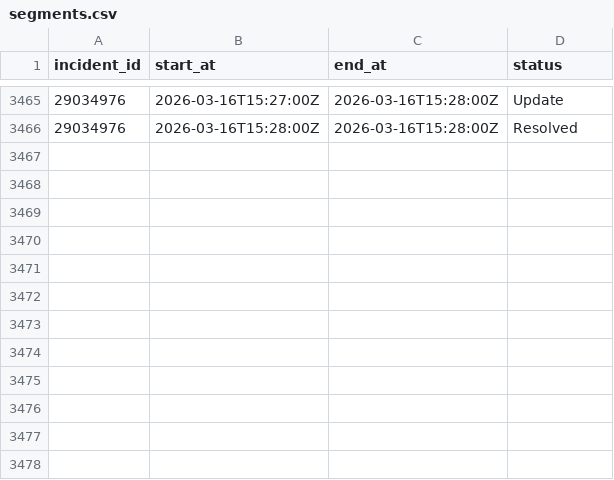
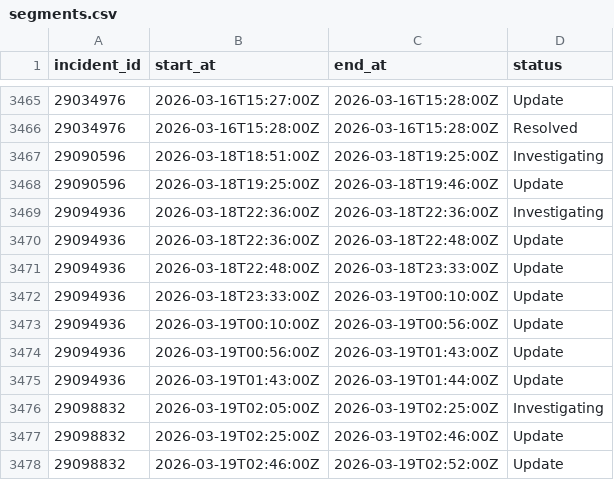
Before and after one commit to mrshu/github-statuses, a CSV file: parsed/segments.csv, drawn as a sheet; only a part is shown, gaps mark what is left out.

```diff
--- a/parsed/segments.csv
+++ b/parsed/segments.csv
@@ -3466 +3466,13 @@ incident_id,start_at,end_at,status
 29034976,2026-03-16T15:28:00Z,2026-03-16T15:28:00Z,Resolved
+29090596,2026-03-18T18:51:00Z,2026-03-18T19:25:00Z,Investigating
+29090596,2026-03-18T19:25:00Z,2026-03-18T19:46:00Z,Update
+29094936,2026-03-18T22:36:00Z,2026-03-18T22:36:00Z,Investigating
+29094936,2026-03-18T22:36:00Z,2026-03-18T22:48:00Z,Update
+29094936,2026-03-18T22:48:00Z,2026-03-18T23:33:00Z,Update
+29094936,2026-03-18T23:33:00Z,2026-03-19T00:10:00Z,Update
+29094936,2026-03-19T00:10:00Z,2026-03-19T00:56:00Z,Update
+29094936,2026-03-19T00:56:00Z,2026-03-19T01:43:00Z,Update
+29094936,2026-03-19T01:43:00Z,2026-03-19T01:44:00Z,Update
+29098832,2026-03-19T02:05:00Z,2026-03-19T02:25:00Z,Investigating
+29098832,2026-03-19T02:25:00Z,2026-03-19T02:46:00Z,Update
+29098832,2026-03-19T02:46:00Z,2026-03-19T02:52:00Z,Update
```
Also changed, not shown: parsed/downtime_windows.csv, 1 other file.
